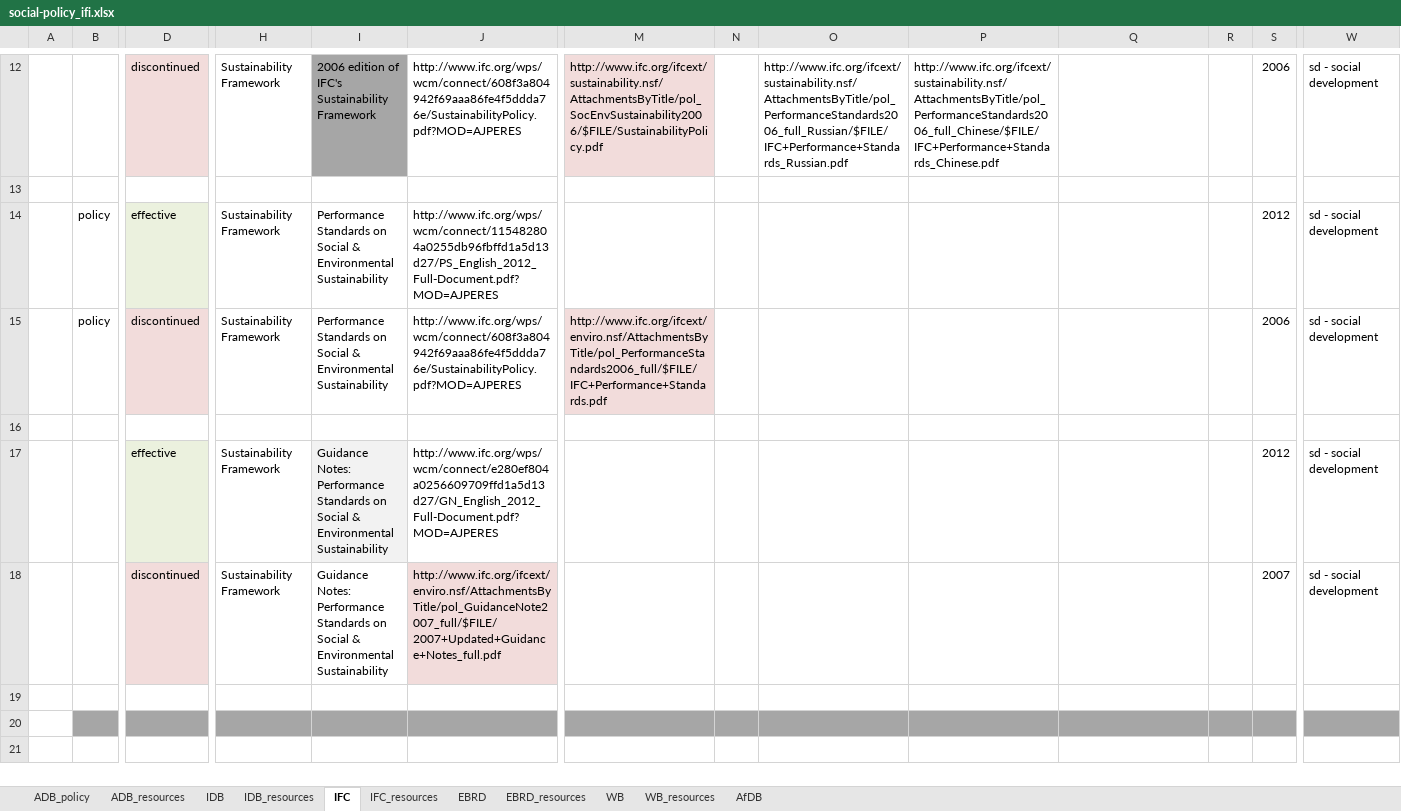
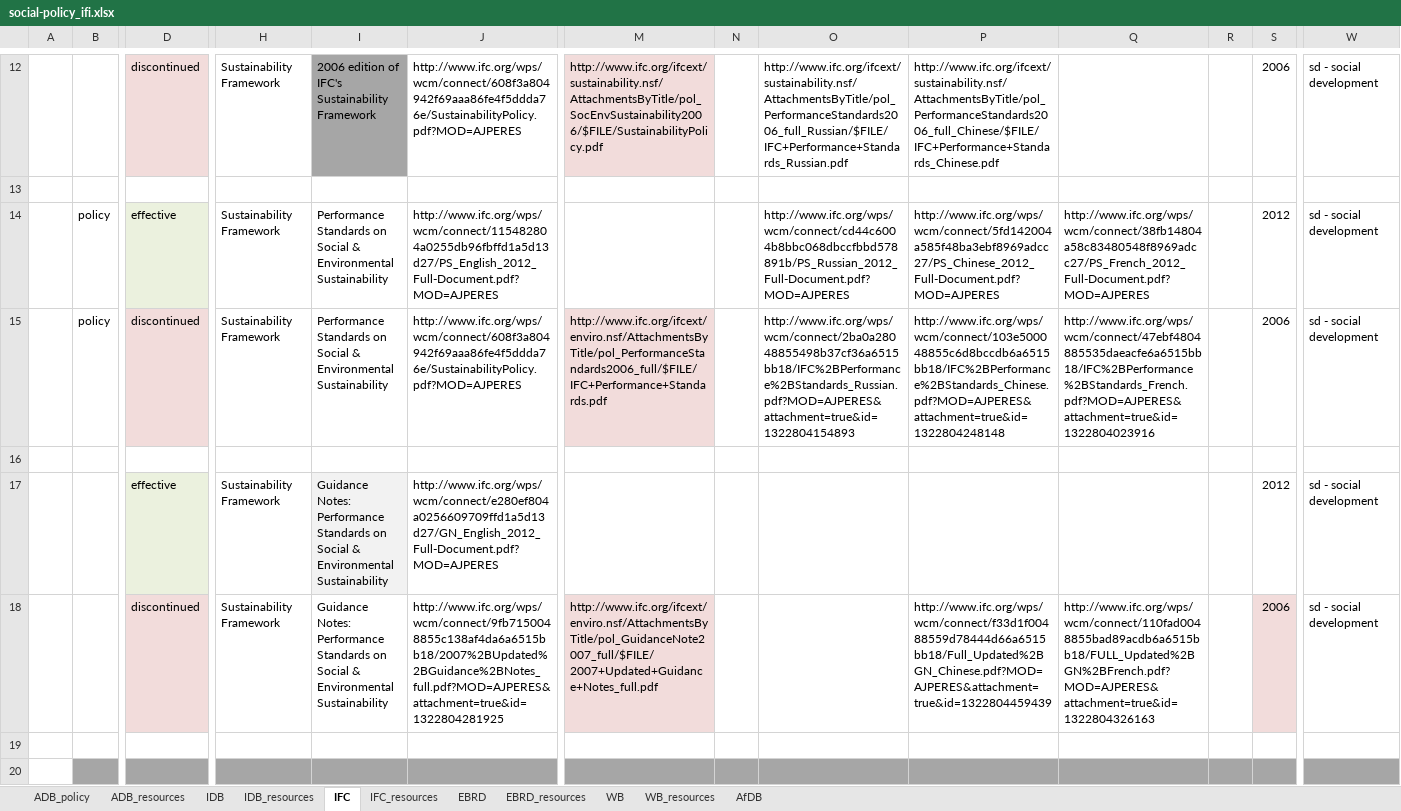
Before and after one commit to aaronkyle/social-development, an Excel workbook: context/social-policy_ifi.xlsx, sheet IFC, drawn as a sheet; only a part is shown, gaps mark what is left out; the shorter side is filled out with more unchanged rows; values as stored, in another font and other column widths than the file's, no borders; removed rows and columns are numbered as before the commit, all else as after; rows hold the shown columns only; the diff covers the shown part only; the diff names each change by its address in the sheet, - before the commit and + after, or states it on an @@ line.

```diff
--- a/context/social-policy_ifi.xlsx (sheet IFC)
+++ b/context/social-policy_ifi.xlsx (sheet IFC)
-O14: (empty)
+O14: http://www.ifc.org/wps/wcm/connect/cd44c6004b8bbc068dbccfbbd578891b/PS_Russian_2012_Full-Document.pdf?MOD=AJPERES
-P14: (empty)
+P14: http://www.ifc.org/wps/wcm/connect/5fd142004a585f48ba3ebf8969adcc27/PS_Chinese_2012_Full-Document.pdf?MOD=AJPERES
-Q14: (empty)
+Q14: http://www.ifc.org/wps/wcm/connect/38fb14804a58c83480548f8969adcc27/PS_French_2012_Full-Document.pdf?MOD=AJPERES
-O15: (empty)
+O15: http://www.ifc.org/wps/wcm/connect/2ba0a28048855498b37cf36a6515bb18/IFC%2BPerformance%2BStandards_Russian.pdf?MOD=AJPERES&attachment=true&id=1322804154893
-P15: (empty)
+P15: http://www.ifc.org/wps/wcm/connect/103e500048855c6d8bccdb6a6515bb18/IFC%2BPerformance%2BStandards_Chinese.pdf?MOD=AJPERES&attachment=true&id=1322804248148
-Q15: (empty)
+Q15: http://www.ifc.org/wps/wcm/connect/47ebf4804885535daeacfe6a6515bb18/IFC%2BPerformance%2BStandards_French.pdf?MOD=AJPERES&attachment=true&id=1322804023916
-row 18:  |  | discontinued | Sustainability Framework | Guidance Notes: Performance Standards on Social & Environmental Sustainability | http://www.ifc.org/ifcext/enviro.nsf/AttachmentsByTitle/pol_GuidanceNote2007_full/$FILE/2007+Updated+Guidance+Notes_full.pdf |  |  |  |  |  |  | 2007 | sd - social development
+row 18:  |  | discontinued | Sustainability Framework | Guidance Notes: Performance Standards on Social & Environmental Sustainability | http://www.ifc.org/wps/wcm/connect/9fb7150048855c138af4da6a6515bb18/2007%2BUpdated%2BGuidance%2BNotes_full.pdf?MOD=AJPERES&attachment=true&id=1322804281925 | http://www.ifc.org/ifcext/enviro.nsf/AttachmentsByTitle/pol_GuidanceNote2007_full/$FILE/2007+Updated+Guidance+Notes_full.pdf |  |  | http://www.ifc.org/wps/wcm/connect/f33d1f00488559d78444d66a6515bb18/Full_Updated%2BGN_Chinese.pdf?MOD=AJPERES&attachment=true&id=1322804459439 | http://www.ifc.org/wps/wcm/connect/110fad0048855bad89acdb6a6515bb18/FULL_Updated%2BGN%2BFrench.pdf?MOD=AJPERES&attachment=true&id=1322804326163 |  | 2006 | sd - social development
```
Also changed, not shown: 20 added rows, 47 edited cells and cell formats elsewhere in this sheet.
